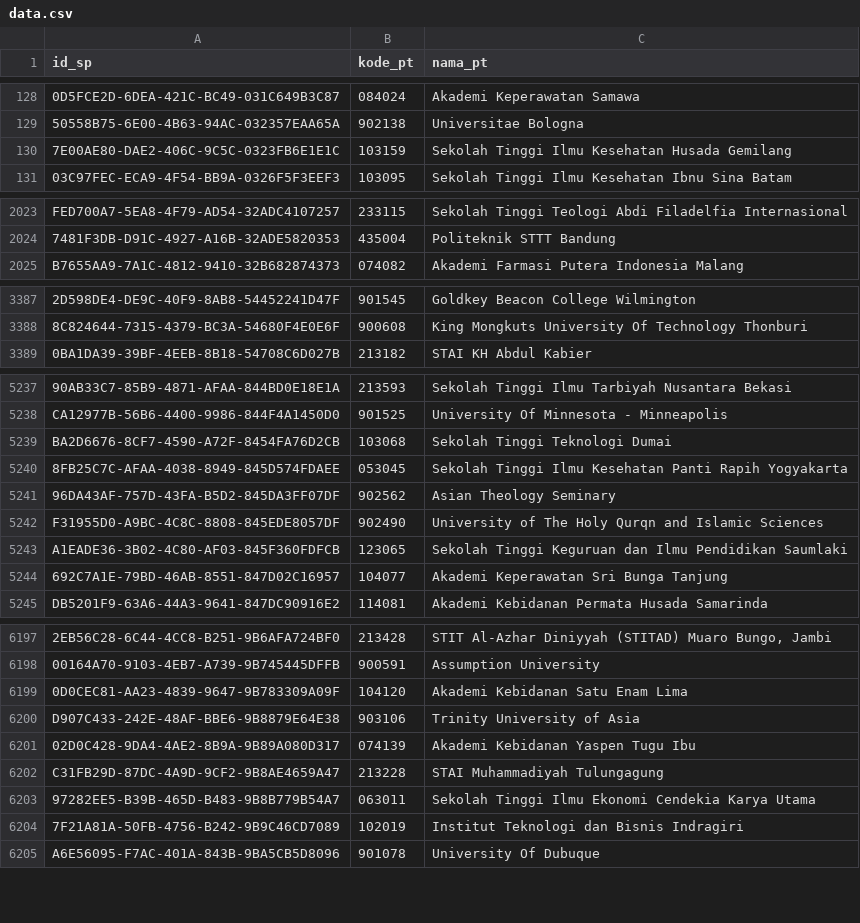
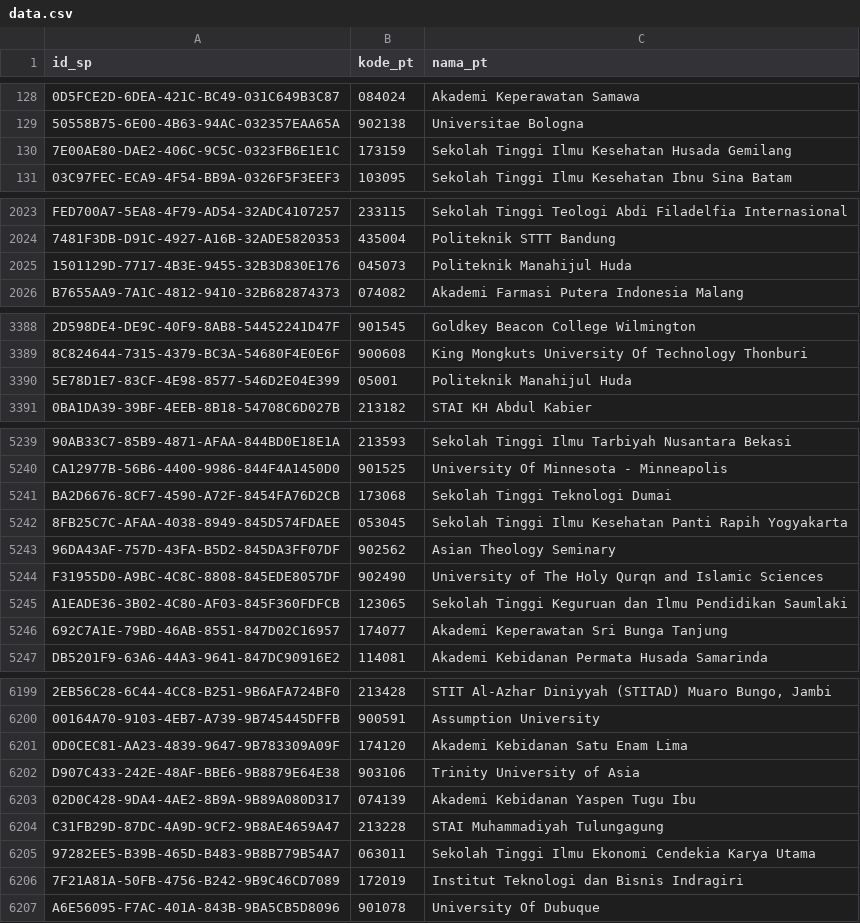
Before and after one commit to mzakiyuddin/daftar-perguruan-tinggi-indonesia, a CSV file: data/data.csv, drawn as a sheet; only a part is shown, gaps mark what is left out; addresses are those after the commit; the diff covers the shown part only; the diff names each change by its address in the sheet, - before the commit and + after, or states it on an @@ line.

```diff
--- a/data/data.csv
+++ b/data/data.csv
-B130 (kode_pt): 103159
+B130 (kode_pt): 173159
+row 2025: 1501129D-7717-4B3E-9455-32B3D830E176 | 045073 | Politeknik Manahijul Huda
+row 3390: 5E78D1E7-83CF-4E98-8577-546D2E04E399 | 05001 | Politeknik Manahijul Huda
-B5241 (kode_pt): 103068
+B5241 (kode_pt): 173068
-B5246 (kode_pt): 104077
+B5246 (kode_pt): 174077
-B6201 (kode_pt): 104120
+B6201 (kode_pt): 174120
-B6206 (kode_pt): 102019
+B6206 (kode_pt): 172019
```
Also changed, not shown: 98 edited cells elsewhere in this file, 2 other files.
